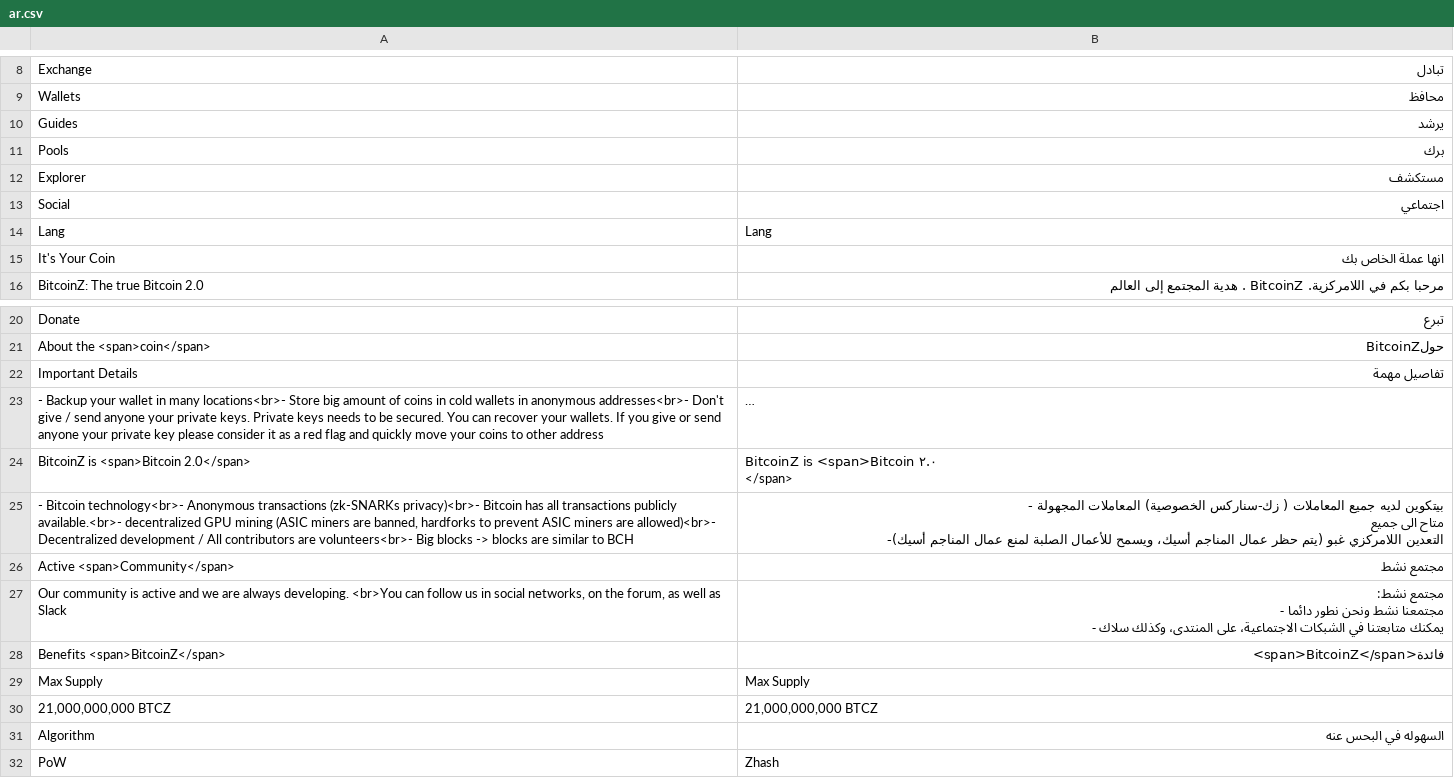
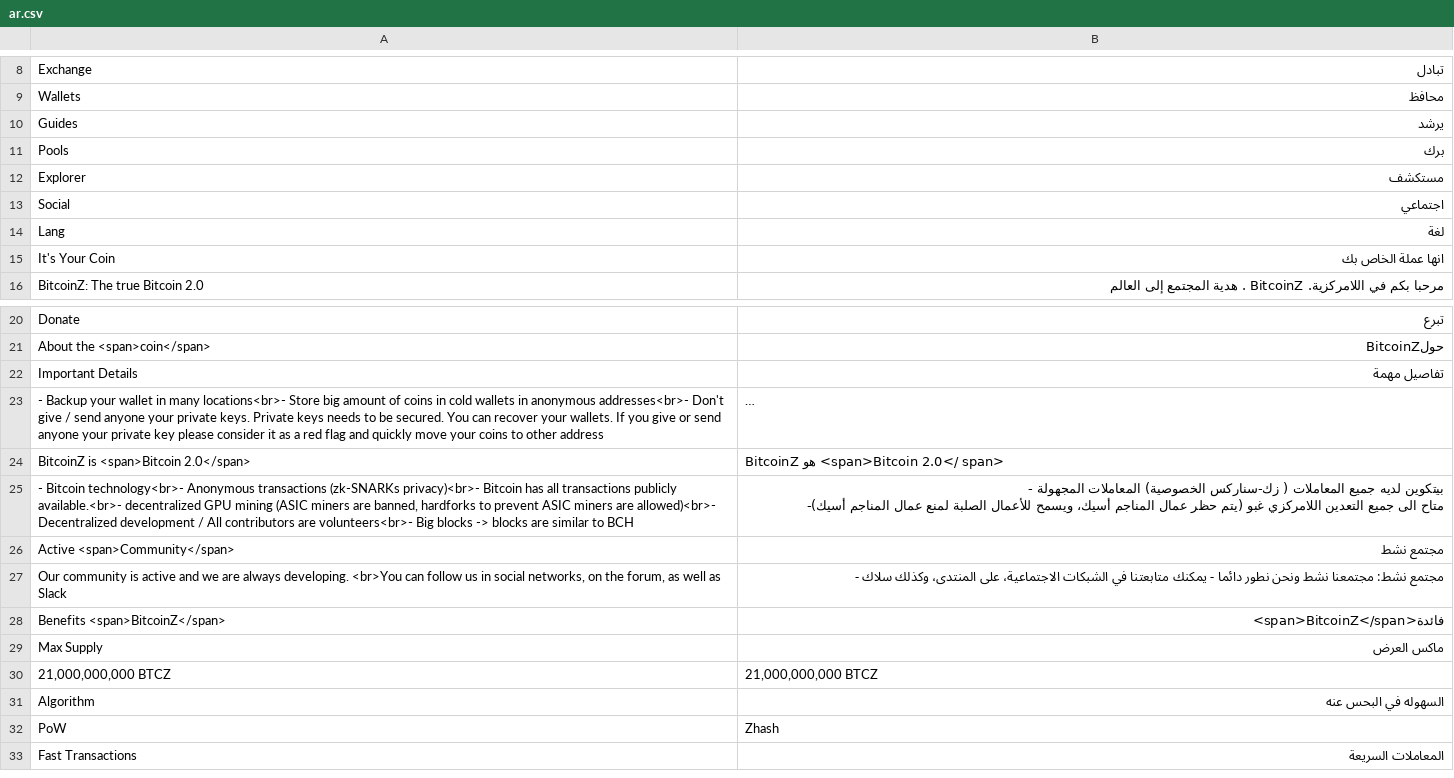
Before and after one commit to bitcoinz-sites/btcz.rocks, a CSV file: translation/languages/ar.csv, drawn as a sheet; only a part is shown, gaps mark what is left out; the shorter side is filled out with more unchanged rows; long unchanged cells end in …; ↵ is a line break in a cell; the diff covers the shown part only; the diff names each change by its address in the sheet, - before the commit and + after, or states it on an @@ line.

```diff
--- a/translation/languages/ar.csv
+++ b/translation/languages/ar.csv
-B14: Lang
+B14: لغة
-B24: BitcoinZ is <span>Bitcoin ٢.٠ ↵ </span>
+B24: BitcoinZ هو <span>Bitcoin 2.0</ span>
-B25: …المناجم أسيك)-
+B25: …المناجم أسيك)-
-B27: …سلاك -
+B27: …سلاك -
-B29: Max Supply
+B29: ماكس العرض
```
Also changed, not shown: 11 added rows, 2 removed rows and 27 edited cells elsewhere in this file, 13 other files.
